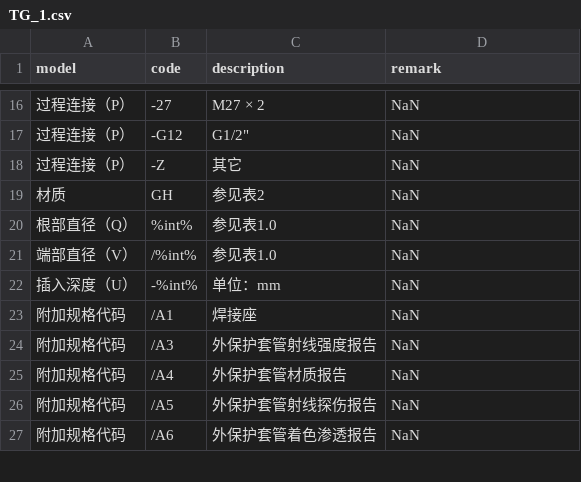
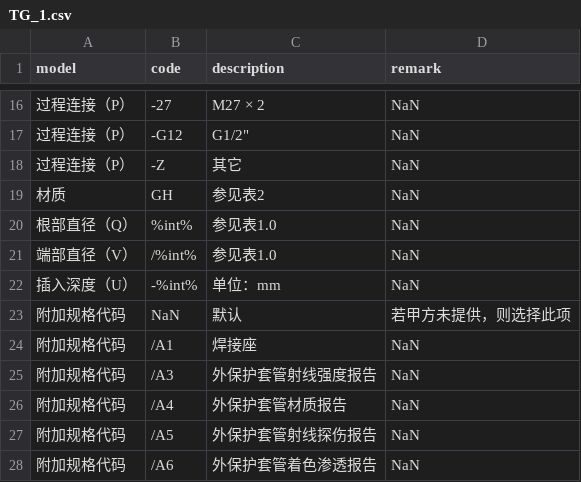
Before and after one commit to FiresJoeng/sensor_seg, a CSV file: libs/standard/tg/TG_1.csv, drawn as a sheet; only a part is shown, gaps mark what is left out; the diff names each change by its address in the sheet, - before the commit and + after, or states it on an @@ line.

```diff
--- a/libs/standard/tg/TG_1.csv
+++ b/libs/standard/tg/TG_1.csv
+row 23: 附加规格代码 | NaN | 默认 | 若甲方未提供，则选择此项
```
Also changed, not shown: libs/standard/sensor/HR.csv, libs/standard/sensor/HZ.csv, 5 other files.
